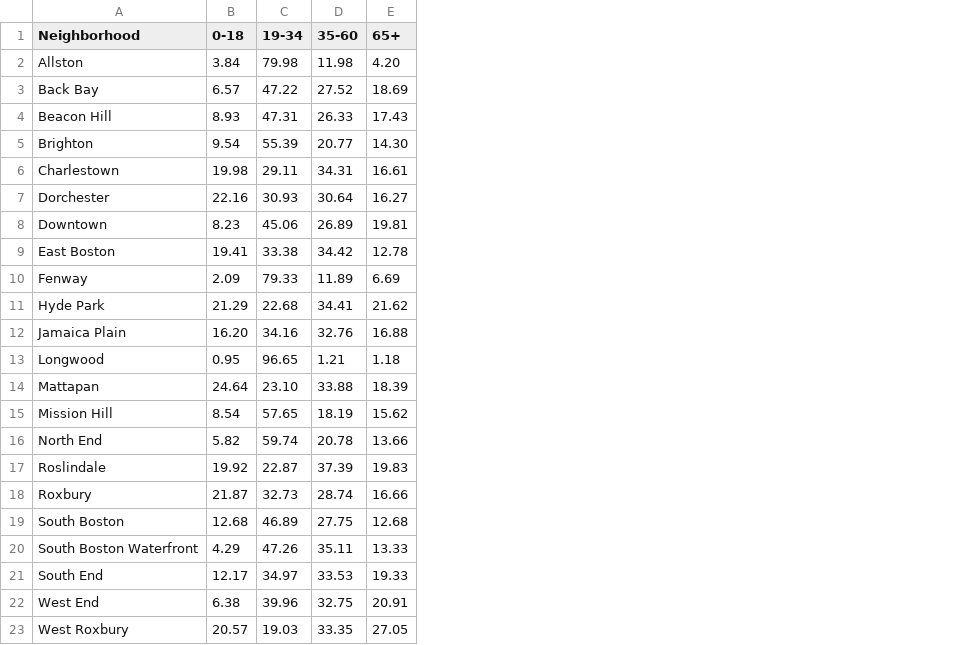
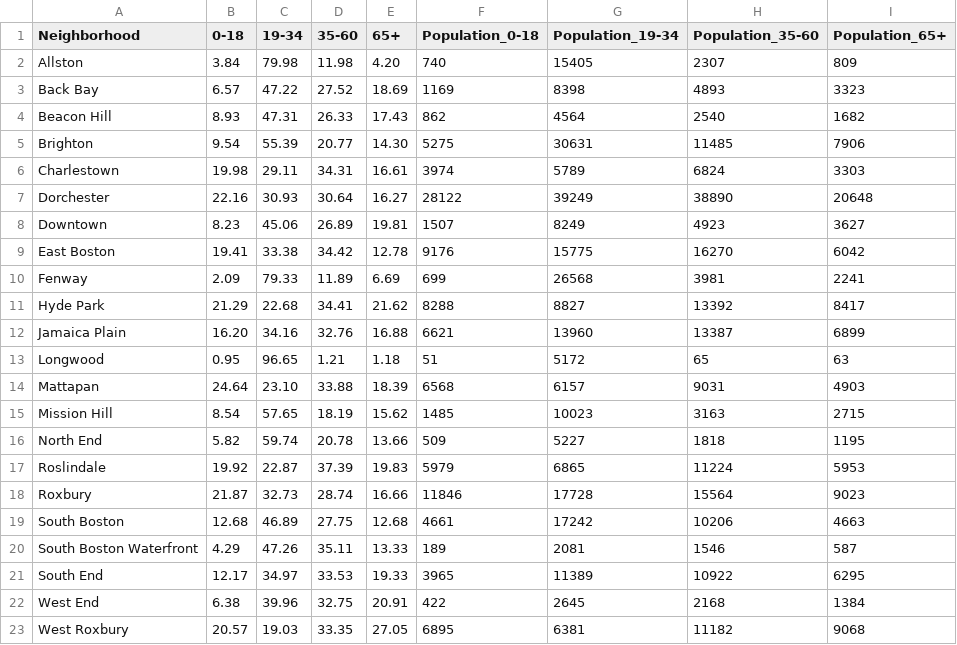
Before and after one commit to COSI116A-Brandeis-InfoVis-Fall23/cosi116a-brandeis-infovis-fall24-1-cosi-116a-f24-final-project-repository-Final-Project-Template, a CSV file: data/updated geojson/census_age.csv, drawn as a sheet; the diff names each change by its address in the sheet, - before the commit and + after, or states it on an @@ line.

Commit message:
fixed incorrect data, added raw values for census age

```diff
--- a/data/updated geojson/census_age.csv
+++ b/data/updated geojson/census_age.csv
+column F (Population_0-18), rows 2-23: 740 | 1169 | 862 | 5275 | 3974 | 28122 | 1507 | 9176 | 699 | 8288 | 6621 | 51 | 6568 | 1485 | 509 | 5979 | 11846 | 4661 | 189 | 3965 | 422 | 6895
+column G (Population_19-34), rows 2-23: 15405 | 8398 | 4564 | 30631 | 5789 | 39249 | 8249 | 15775 | 26568 | 8827 | 13960 | 5172 | 6157 | 10023 | 5227 | 6865 | 17728 | 17242 | 2081 | 11389 | 2645 | 6381
+column H (Population_35-60), rows 2-23: 2307 | 4893 | 2540 | 11485 | 6824 | 38890 | 4923 | 16270 | 3981 | 13392 | 13387 | 65 | 9031 | 3163 | 1818 | 11224 | 15564 | 10206 | 1546 | 10922 | 2168 | 11182
+column I (Population_65+), rows 2-23: 809 | 3323 | 1682 | 7906 | 3303 | 20648 | 3627 | 6042 | 2241 | 8417 | 6899 | 63 | 4903 | 2715 | 1195 | 5953 | 9023 | 4663 | 587 | 6295 | 1384 | 9068
```
Also changed, not shown: data/updated geojson/survey_age.csv.
